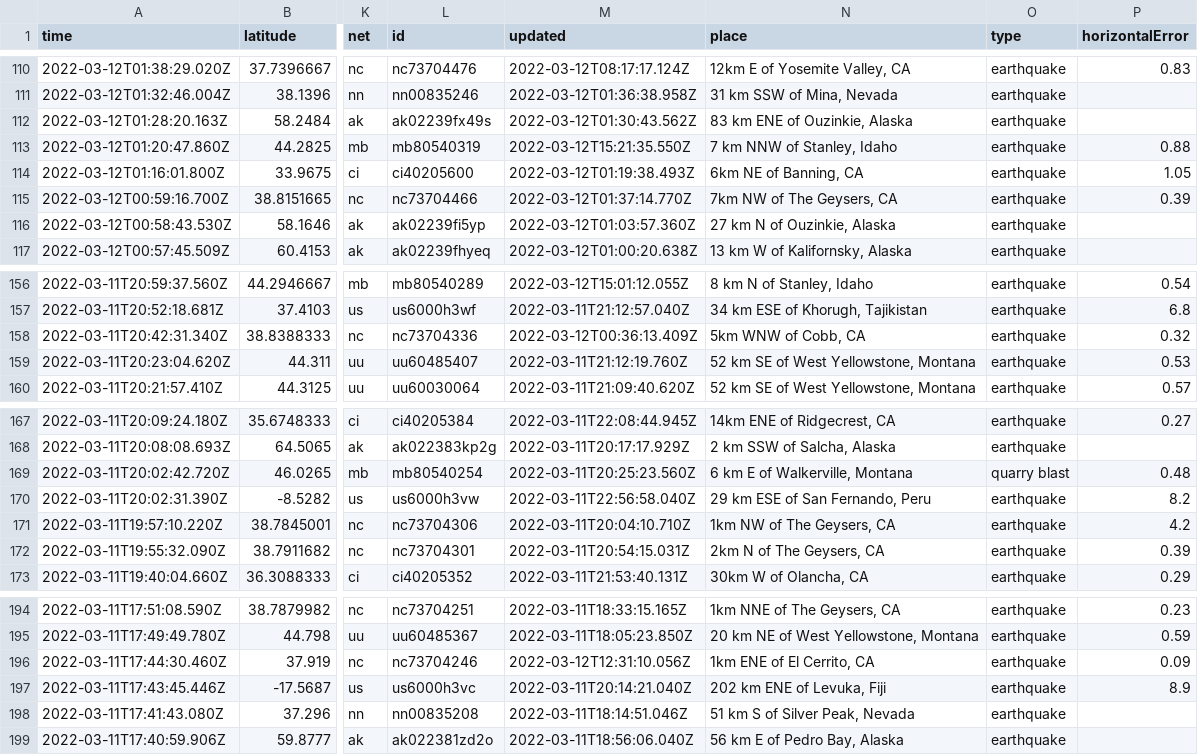
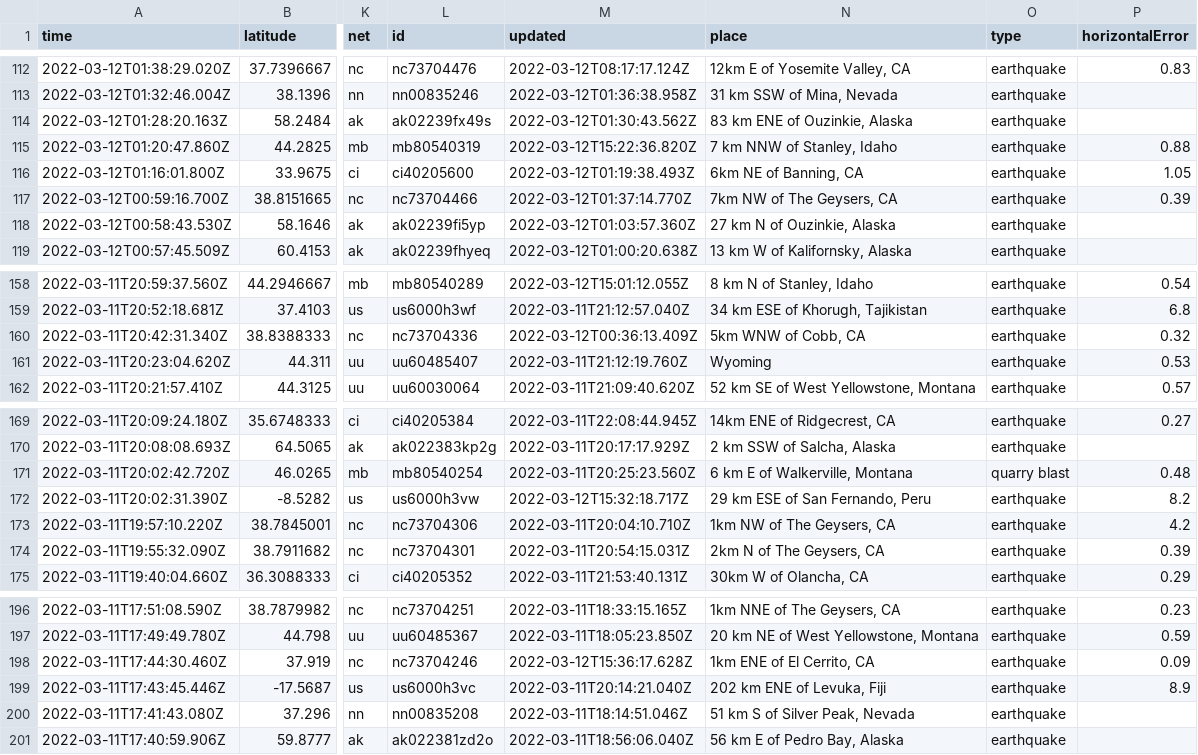
Before and after one commit to Nmargolis/github-action-workshop, a CSV file: usgs_current.csv, drawn as a sheet; only a part is shown, gaps mark what is left out; addresses are those after the commit; the diff covers the shown part only; the diff names each change by its address in the sheet, - before the commit and + after, or states it on an @@ line.

```diff
--- a/usgs_current.csv
+++ b/usgs_current.csv
-M115 (updated): 2022-03-12T15:21:35.550Z
+M115 (updated): 2022-03-12T15:22:36.820Z
-N161 (place): 52 km SE of West Yellowstone, Montana
+N161 (place): Wyoming
-M172 (updated): 2022-03-11T22:56:58.040Z
+M172 (updated): 2022-03-12T15:32:18.717Z
-M198 (updated): 2022-03-12T12:31:10.056Z
+M198 (updated): 2022-03-12T15:36:17.628Z
```
Also changed, not shown: 2 added rows, 1 removed row and 4 edited cells elsewhere in this file, usgs_main.csv.
